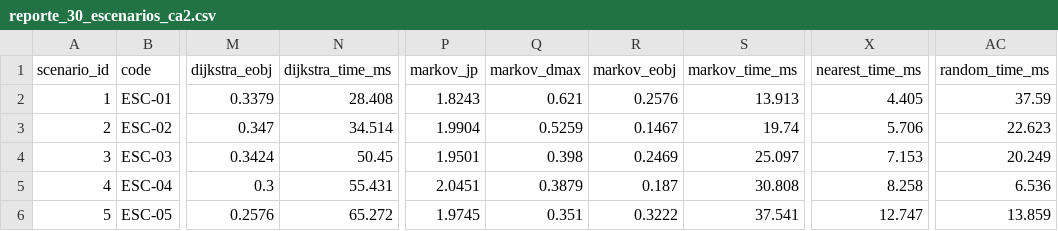
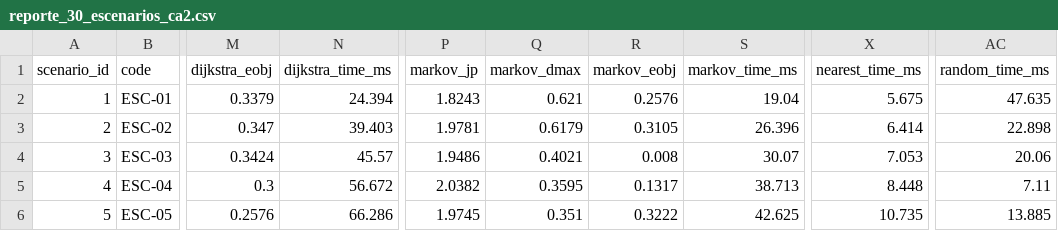
Before and after one commit to Strayker54/Proyecto-SIREM, a CSV file: docs/reporte_30_escenarios_ca2.csv, drawn as a sheet; only a part is shown, gaps mark what is left out; the diff covers the shown part only; the diff names each change by its address in the sheet, - before the commit and + after, or states it on an @@ line.

```diff
--- a/docs/reporte_30_escenarios_ca2.csv
+++ b/docs/reporte_30_escenarios_ca2.csv
-N2 (dijkstra_time_ms): 28.408
+N2 (dijkstra_time_ms): 24.394
-S2 (markov_time_ms): 13.913
+S2 (markov_time_ms): 19.04
-X2 (nearest_time_ms): 4.405
+X2 (nearest_time_ms): 5.675
-AC2 (random_time_ms): 37.59
+AC2 (random_time_ms): 47.635
-N3 (dijkstra_time_ms): 34.514
+N3 (dijkstra_time_ms): 39.403
-P3 (markov_jp): 1.9904
+P3 (markov_jp): 1.9781
-Q3 (markov_dmax): 0.5259
+Q3 (markov_dmax): 0.6179
-R3 (markov_eobj): 0.1467
+R3 (markov_eobj): 0.3105
-S3 (markov_time_ms): 19.74
+S3 (markov_time_ms): 26.396
-X3 (nearest_time_ms): 5.706
+X3 (nearest_time_ms): 6.414
-AC3 (random_time_ms): 22.623
+AC3 (random_time_ms): 22.898
-N4 (dijkstra_time_ms): 50.45
+N4 (dijkstra_time_ms): 45.57
-P4 (markov_jp): 1.9501
+P4 (markov_jp): 1.9486
-Q4 (markov_dmax): 0.398
+Q4 (markov_dmax): 0.4021
-R4 (markov_eobj): 0.2469
+R4 (markov_eobj): 0.008
-S4 (markov_time_ms): 25.097
+S4 (markov_time_ms): 30.07
-X4 (nearest_time_ms): 7.153
+X4 (nearest_time_ms): 7.053
-AC4 (random_time_ms): 20.249
+AC4 (random_time_ms): 20.06
-N5 (dijkstra_time_ms): 55.431
+N5 (dijkstra_time_ms): 56.672
-P5 (markov_jp): 2.0451
+P5 (markov_jp): 2.0382
-Q5 (markov_dmax): 0.3879
+Q5 (markov_dmax): 0.3595
-R5 (markov_eobj): 0.187
+R5 (markov_eobj): 0.1317
-S5 (markov_time_ms): 30.808
+S5 (markov_time_ms): 38.713
-X5 (nearest_time_ms): 8.258
+X5 (nearest_time_ms): 8.448
-AC5 (random_time_ms): 6.536
+AC5 (random_time_ms): 7.11
-N6 (dijkstra_time_ms): 65.272
+N6 (dijkstra_time_ms): 66.286
-S6 (markov_time_ms): 37.541
+S6 (markov_time_ms): 42.625
-X6 (nearest_time_ms): 12.747
+X6 (nearest_time_ms): 10.735
-AC6 (random_time_ms): 13.859
+AC6 (random_time_ms): 13.885
```
Also changed, not shown: 124 edited cells elsewhere in this file, docs/benchmark_100_corridas_ca3.csv, 28 other files.
